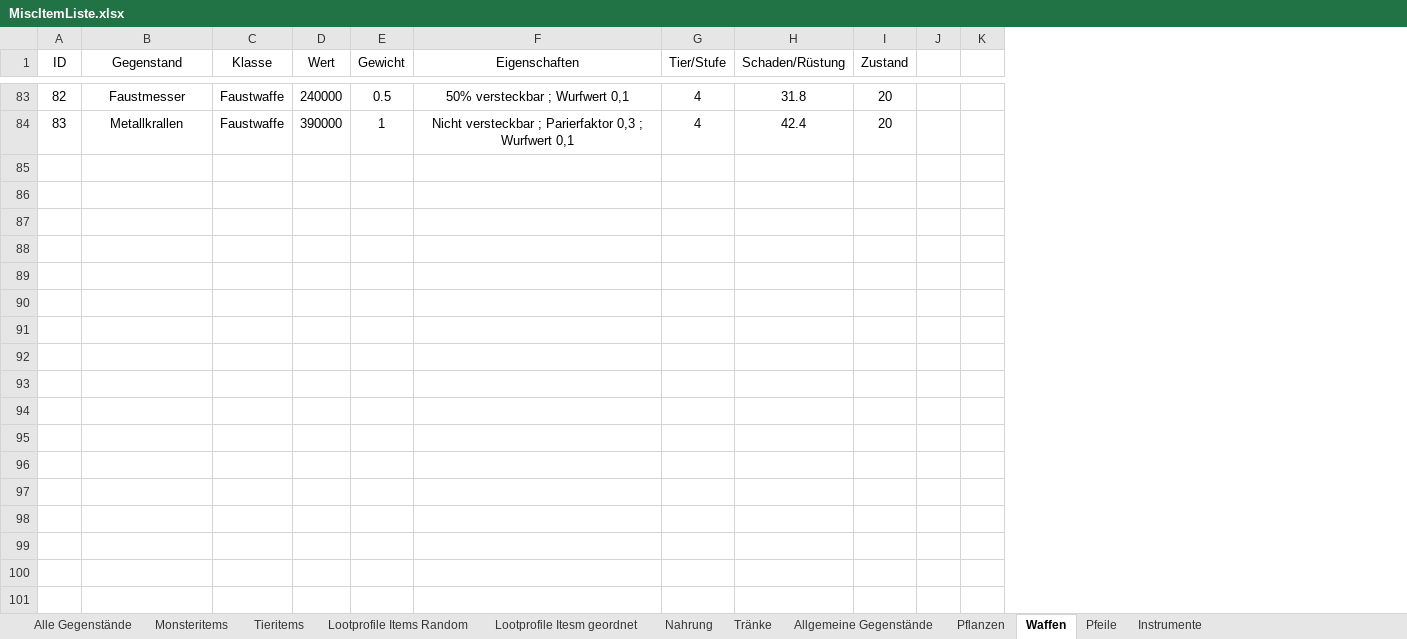
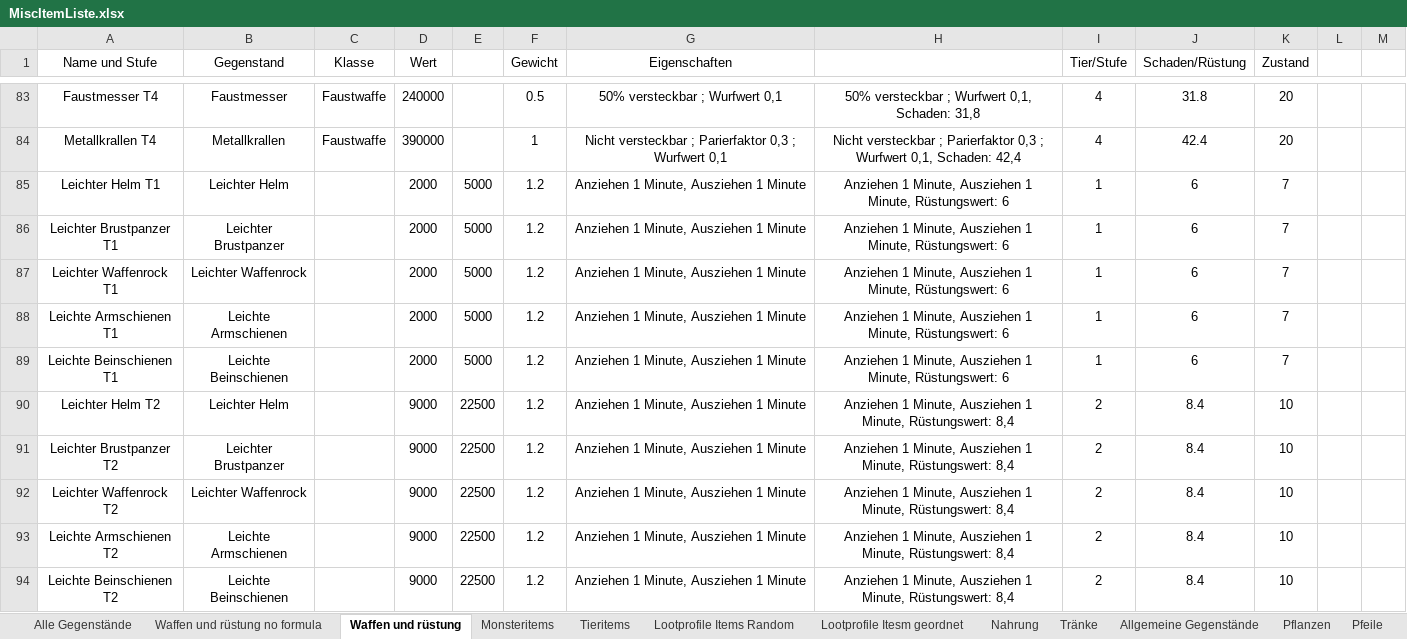
Before and after one commit to SValv/Orbis, an Excel workbook: OrbisGame/Container/Data/MiscItemListe.xlsx, sheet Waffen und rüstung, drawn as a sheet; only a part is shown, gaps mark what is left out; values as stored, in another font and other column widths than the file's, no borders; removed rows and columns are numbered as before the commit, all else as after; rows hold the shown columns only; the diff covers the shown part only; the diff names each change by its address in the sheet, - before the commit and + after, or states it on an @@ line.

```diff
--- a/OrbisGame/Container/Data/MiscItemListe.xlsx (sheet Waffen und rüstung)
+++ b/OrbisGame/Container/Data/MiscItemListe.xlsx (sheet Waffen und rüstung)
-sheet tab: Waffen
+sheet tab: Waffen und rüstung
+sheet tab: Waffen und rüstung no formula
@@ sheet tab order changed: Alle Gegenstände | Waffen und rüstung no formula | Waffen und rüstung | Monsteritems | Tieritems | Lootprofile Items Random | Lootprofile Itesm geordnet | Nahrung | Tränke | Allgemeine Gegenstände | Pflanzen | Pfeile @@
-column A (ID), rows 83-84: 82 | 83
+column A (Name und Stufe), rows 83-84: Faustmesser T4 | Metallkrallen T4
+column E, empty
+column H, rows 83-84: 50% versteckbar ; Wurfwert 0,1, Schaden: 31,8 | Nicht versteckbar ; Parierfaktor 0,3 ; Wurfwert 0,1, Schaden: 42,4
+row 85: Leichter Helm T1 | Leichter Helm |  | 2000 | 5000 | 1.2 | Anziehen 1 Minute, Ausziehen 1 Minute | Anziehen 1 Minute, Ausziehen 1 Minute, Rüstungswert: 6 | 1 | 6 | 7
+row 86: Leichter Brustpanzer T1 | Leichter Brustpanzer |  | 2000 | 5000 | 1.2 | Anziehen 1 Minute, Ausziehen 1 Minute | Anziehen 1 Minute, Ausziehen 1 Minute, Rüstungswert: 6 | 1 | 6 | 7
+row 87: Leichter Waffenrock T1 | Leichter Waffenrock |  | 2000 | 5000 | 1.2 | Anziehen 1 Minute, Ausziehen 1 Minute | Anziehen 1 Minute, Ausziehen 1 Minute, Rüstungswert: 6 | 1 | 6 | 7
+row 88: Leichte Armschienen T1 | Leichte Armschienen |  | 2000 | 5000 | 1.2 | Anziehen 1 Minute, Ausziehen 1 Minute | Anziehen 1 Minute, Ausziehen 1 Minute, Rüstungswert: 6 | 1 | 6 | 7
+row 89: Leichte Beinschienen T1 | Leichte Beinschienen |  | 2000 | 5000 | 1.2 | Anziehen 1 Minute, Ausziehen 1 Minute | Anziehen 1 Minute, Ausziehen 1 Minute, Rüstungswert: 6 | 1 | 6 | 7
+row 90: Leichter Helm T2 | Leichter Helm |  | 9000 | 22500 | 1.2 | Anziehen 1 Minute, Ausziehen 1 Minute | Anziehen 1 Minute, Ausziehen 1 Minute, Rüstungswert: 8,4 | 2 | 8.4 | 10
+row 91: Leichter Brustpanzer T2 | Leichter Brustpanzer |  | 9000 | 22500 | 1.2 | Anziehen 1 Minute, Ausziehen 1 Minute | Anziehen 1 Minute, Ausziehen 1 Minute, Rüstungswert: 8,4 | 2 | 8.4 | 10
+row 92: Leichter Waffenrock T2 | Leichter Waffenrock |  | 9000 | 22500 | 1.2 | Anziehen 1 Minute, Ausziehen 1 Minute | Anziehen 1 Minute, Ausziehen 1 Minute, Rüstungswert: 8,4 | 2 | 8.4 | 10
+row 93: Leichte Armschienen T2 | Leichte Armschienen |  | 9000 | 22500 | 1.2 | Anziehen 1 Minute, Ausziehen 1 Minute | Anziehen 1 Minute, Ausziehen 1 Minute, Rüstungswert: 8,4 | 2 | 8.4 | 10
+row 94: Leichte Beinschienen T2 | Leichte Beinschienen |  | 9000 | 22500 | 1.2 | Anziehen 1 Minute, Ausziehen 1 Minute | Anziehen 1 Minute, Ausziehen 1 Minute, Rüstungswert: 8,4 | 2 | 8.4 | 10
```
Also changed, not shown: 62 added rows and 3 edited cells elsewhere in this sheet, sheet Alle Gegenstände, sheet Lootprofile Items Random, formulas that keep their value, OrbisGame/Container/Data/Profiles.xlsx, OrbisGame/Container/Data/WaffenCustom.xlsx, 5 other files.
